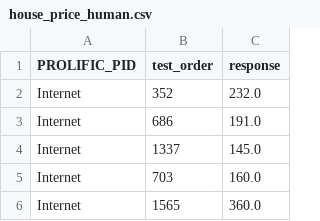
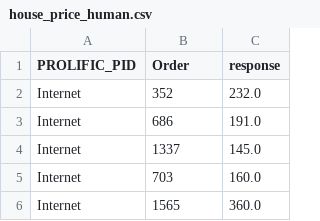
Before and after one commit to Guoziyang27/decision-infovalue, a CSV file: data/house_price_human.csv, drawn as a sheet; only a part is shown.

Commit message:
Added data and readme

```diff
--- a/data/house_price_human.csv
+++ b/data/house_price_human.csv
@@ -1,2 +1,2 @@
-PROLIFIC_PID,test_order,response
+PROLIFIC_PID,Order,response
 Internet,352,232.0
```
